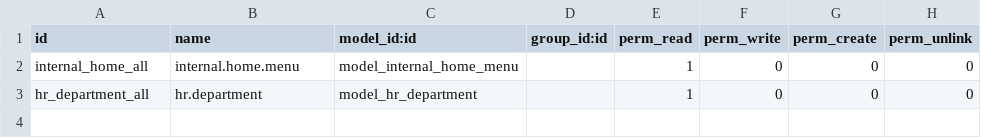
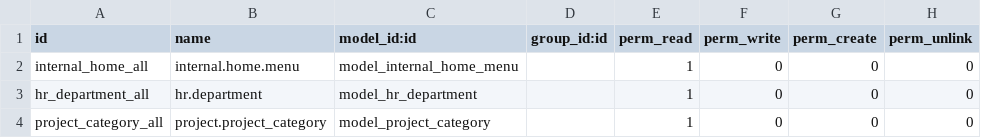
Before and after one commit to diassynthesis/updis-erp, a CSV file: updis/security/ir.model.access.csv, drawn as a sheet; the diff names each change by its address in the sheet, - before the commit and + after, or states it on an @@ line.

```diff
--- a/updis/security/ir.model.access.csv
+++ b/updis/security/ir.model.access.csv
+row 4: project_category_all | project.project_category | model_project_category |  | 1 | 0 | 0 | 0
```
Also changed, not shown: 1 other file.
